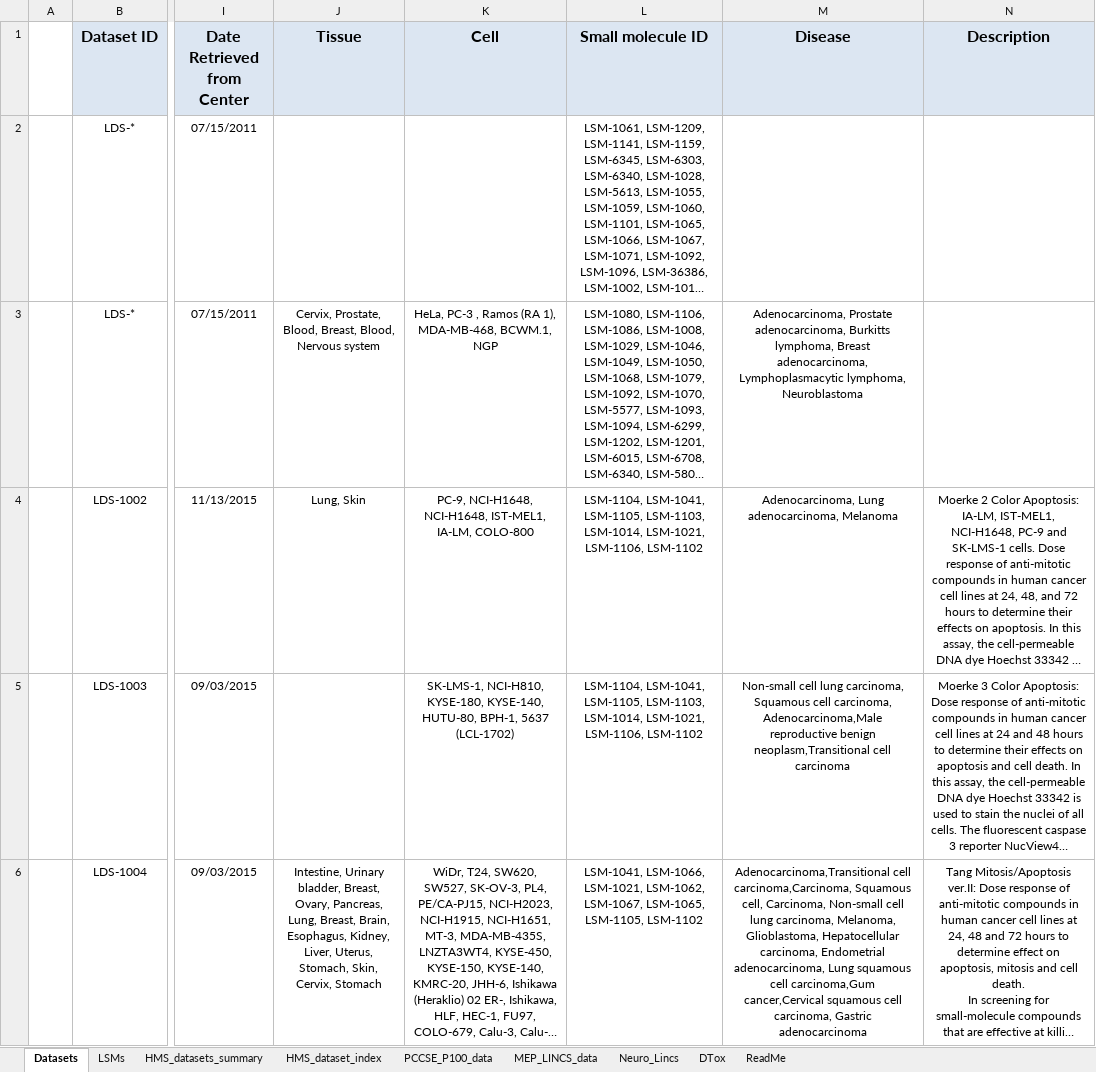
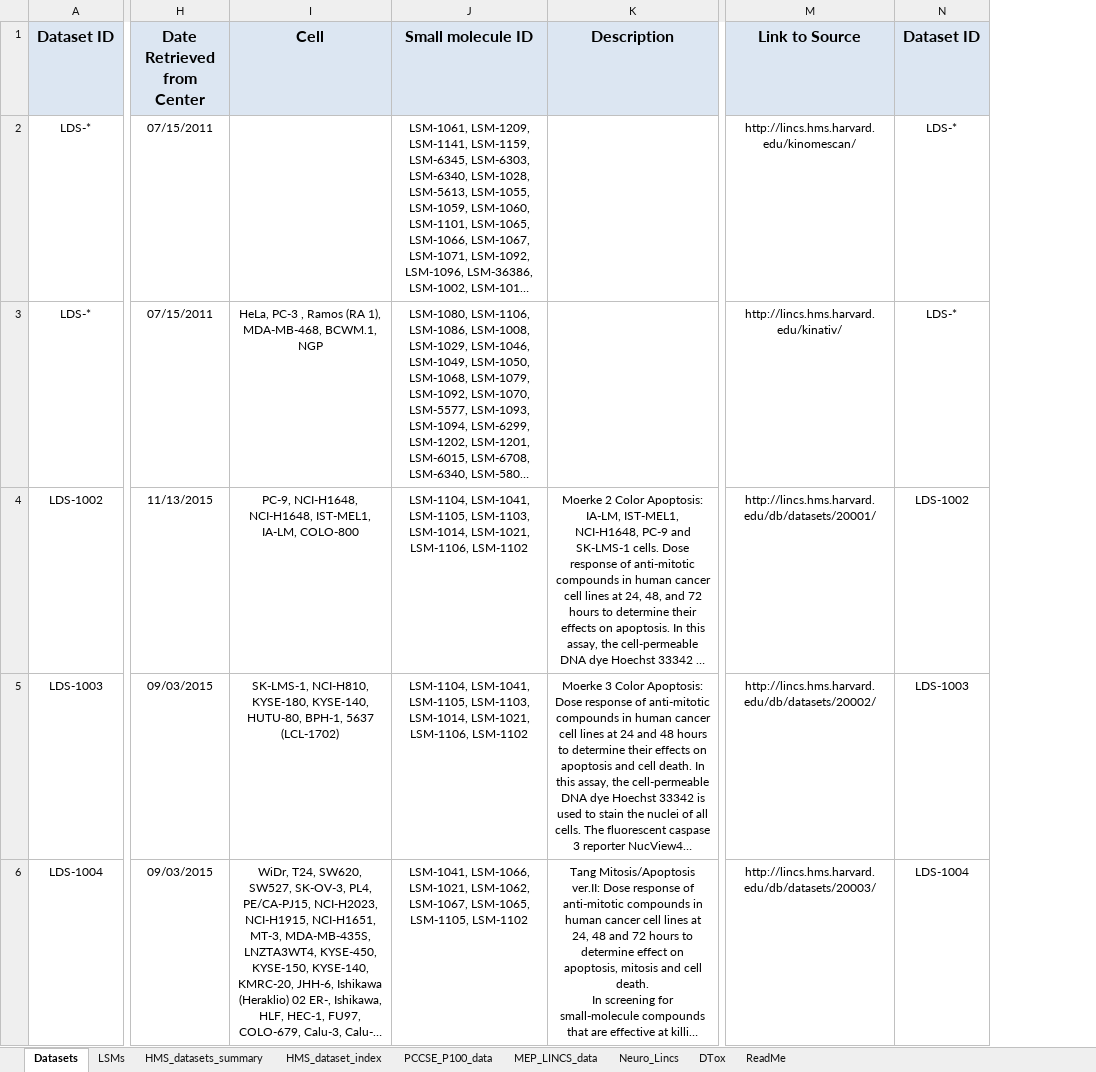
Before and after one commit to colinwxl/LINCS, an Excel workbook: resources/LINCS Datasets.xlsx, sheet Datasets, drawn as a sheet; only a part is shown, gaps mark what is left out; long unchanged cells end in …; values as stored, in another font and other column widths than the file's, no borders; removed rows and columns are numbered as before the commit, all else as after; the diff names each change by its address in the sheet, - before the commit and + after, or states it on an @@ line.

```diff
--- a/resources/LINCS Datasets.xlsx (sheet Datasets)
+++ b/resources/LINCS Datasets.xlsx (sheet Datasets)
-column A, empty
-column J (Tissue), rows 3-6: Cervix, Prostate, Blood, Breast, Blood, Nervous system | Lung, Skin |  | Intestine, Urinary bladder, Breast, Ovary, Pancreas, Lung, Breast, Brain, Esophagus, Kidney, Liver, Uterus, Stomach, Skin, Cervix, Stomach
-column M (Disease), rows 3-6: Adenocarcinoma, Prostate adenocarcinoma, Burkitts lymphoma, Breast adenocarcinoma, Lymphoplasmacytic lymphoma, Neuroblastoma | Adenocarcinoma, Lung adenocarcinoma, Melanoma | Non-small cell lung carcinoma, Squamous cell carcinoma, Adenocarcinoma,Male reproductive benign neoplasm,Transitional cell carcinoma | Adenocarcinoma,Transitional cell carcinoma,Carcinoma, Squamous cell, Carcinoma, Non-small cell lung carcinoma, Melanoma, Glioblastoma, Hepatocellular carcinoma, Endometrial adenocarcinoma, Lung squamous cell carcinoma,Gum cancer,Cervical squamous cell carcinoma, Gastric adenocarcinoma
+column M (Link to Source), rows 2-6: http://lincs.hms.harvard.edu/kinomescan/ | http://lincs.hms.harvard.edu/kinativ/ | http://lincs.hms.harvard.edu/db/datasets/20001/ | http://lincs.hms.harvard.edu/db/datasets/20002/ | http://lincs.hms.harvard.edu/db/datasets/20003/
+column N (Dataset ID), rows 2-6: LDS-* | LDS-* | LDS-1002 | LDS-1003 | LDS-1004
```
Also changed, not shown: 22 other files.
